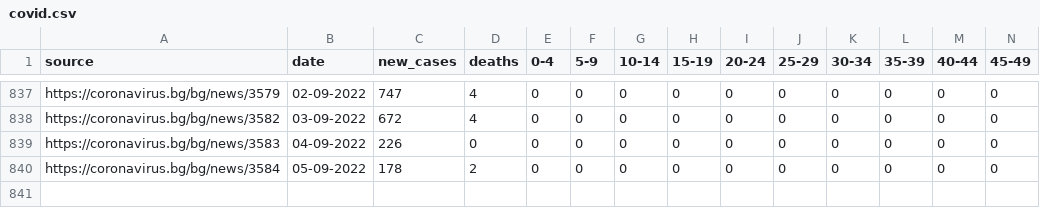
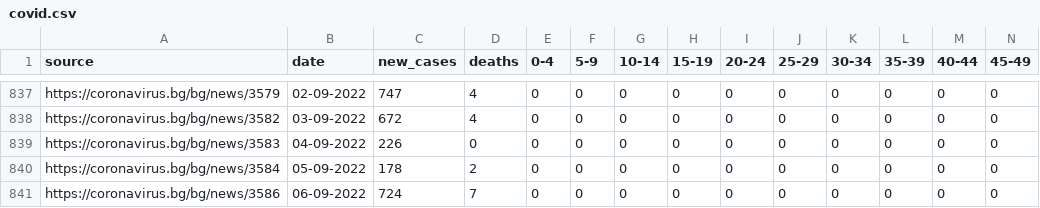
Before and after one commit to georgethebeatle/scrapecorona, a CSV file: covid.csv, drawn as a sheet; only a part is shown, gaps mark what is left out; rows hold the shown columns only; the diff names each change by its address in the sheet, - before the commit and + after, or states it on an @@ line.

Commit message:
Update data

```diff
--- a/covid.csv
+++ b/covid.csv
+row 841: https://coronavirus.bg/bg/news/3586 | 06-09-2022 | 724 | 7 | 0 | 0 | 0 | 0 | 0 | 0 | 0 | 0 | 0 | 0
```
Also changed, not shown: 2 other files.
